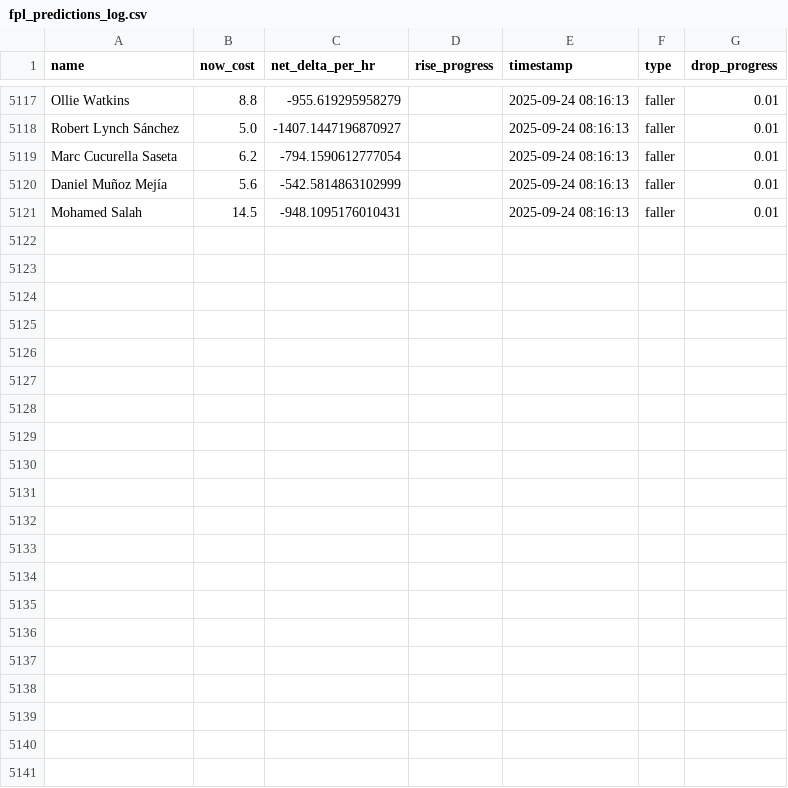
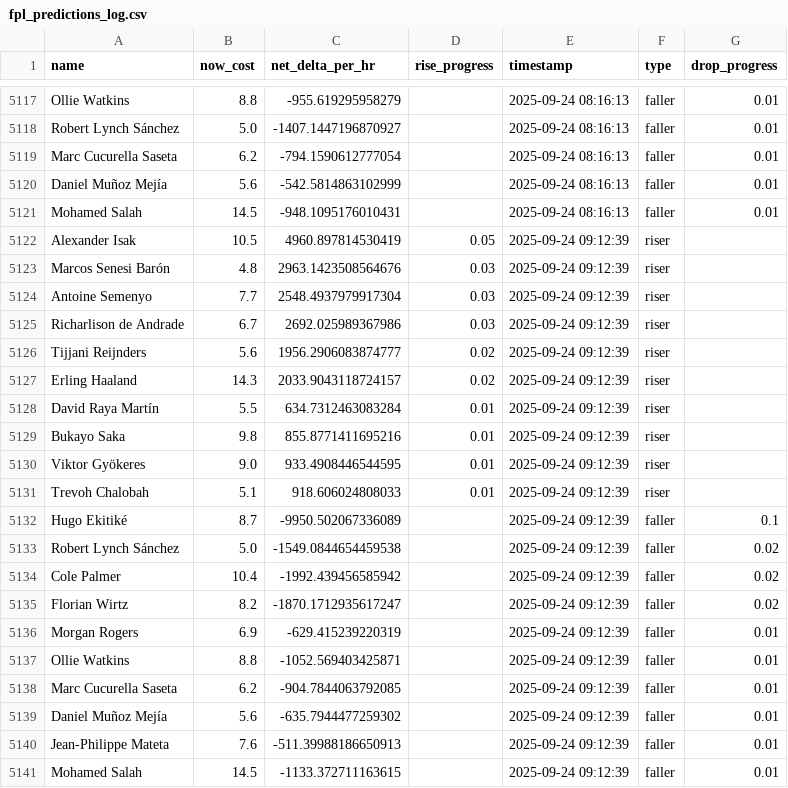
Before and after one commit to muhtasim-maleque/fpl-price-changes, a CSV file: fpl_predictions_log.csv, drawn as a sheet; only a part is shown, gaps mark what is left out.

```diff
--- a/fpl_predictions_log.csv
+++ b/fpl_predictions_log.csv
@@ -5121 +5121,21 @@ Daniel Muñoz Mejía,5.6,-542.5814863102999,,2025-09-24 08:16:13,faller,0.01
 Mohamed Salah,14.5,-948.1095176010431,,2025-09-24 08:16:13,faller,0.01
+Alexander Isak,10.5,4960.897814530419,0.05,2025-09-24 09:12:39,riser,
+Marcos Senesi Barón,4.8,2963.1423508564676,0.03,2025-09-24 09:12:39,riser,
+Antoine Semenyo,7.7,2548.4937979917304,0.03,2025-09-24 09:12:39,riser,
+Richarlison de Andrade,6.7,2692.025989367986,0.03,2025-09-24 09:12:39,riser,
+Tijjani Reijnders,5.6,1956.2906083874777,0.02,2025-09-24 09:12:39,riser,
+Erling Haaland,14.3,2033.9043118724157,0.02,2025-09-24 09:12:39,riser,
+David Raya Martín,5.5,634.7312463083284,0.01,2025-09-24 09:12:39,riser,
+Bukayo Saka,9.8,855.8771411695216,0.01,2025-09-24 09:12:39,riser,
+Viktor Gyökeres,9.0,933.4908446544595,0.01,2025-09-24 09:12:39,riser,
+Trevoh Chalobah,5.1,918.606024808033,0.01,2025-09-24 09:12:39,riser,
+Hugo Ekitiké,8.7,-9950.502067336089,,2025-09-24 09:12:39,faller,0.1
+Robert Lynch Sánchez,5.0,-1549.0844654459538,,2025-09-24 09:12:39,faller,0.02
+Cole Palmer,10.4,-1992.439456585942,,2025-09-24 09:12:39,faller,0.02
+Florian Wirtz,8.2,-1870.1712935617247,,2025-09-24 09:12:39,faller,0.02
+Morgan Rogers,6.9,-629.415239220319,,2025-09-24 09:12:39,faller,0.01
+Ollie Watkins,8.8,-1052.569403425871,,2025-09-24 09:12:39,faller,0.01
+Marc Cucurella Saseta,6.2,-904.7844063792085,,2025-09-24 09:12:39,faller,0.01
+Daniel Muñoz Mejía,5.6,-635.7944477259302,,2025-09-24 09:12:39,faller,0.01
+Jean-Philippe Mateta,7.6,-511.39988186650913,,2025-09-24 09:12:39,faller,0.01
+Mohamed Salah,14.5,-1133.372711163615,,2025-09-24 09:12:39,faller,0.01
```
Also changed, not shown: fpl_summary.csv.
